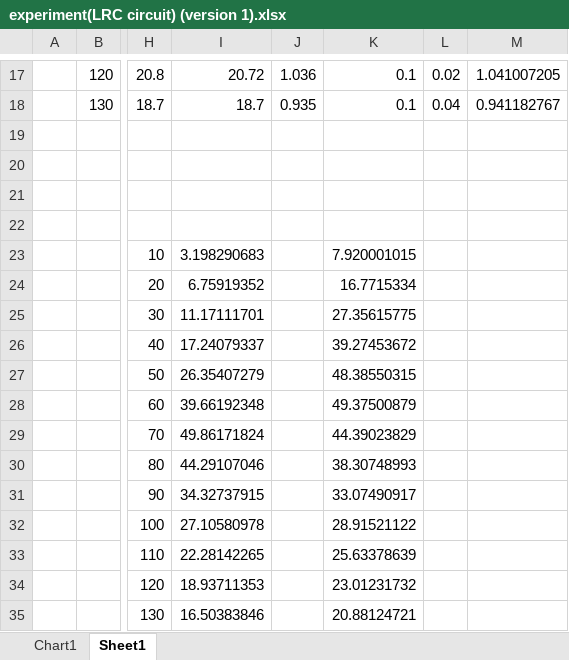
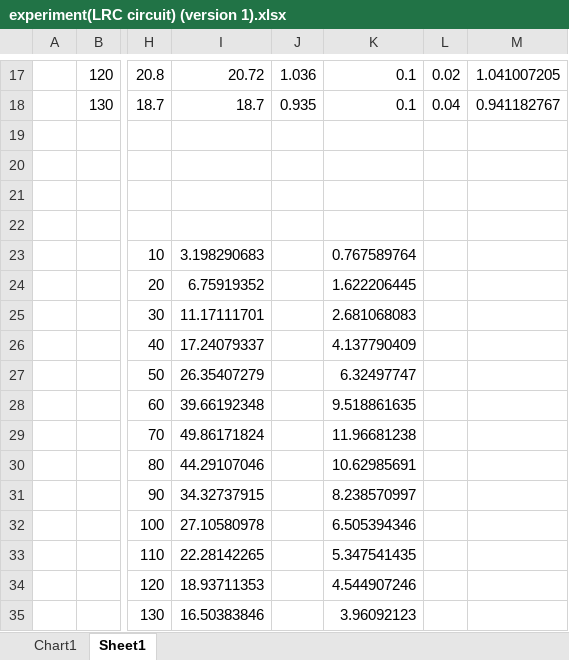
Before and after one commit to yanniknelson/AH-Physics-Project, an Excel workbook: experiment(LRC circuit) (version 1).xlsx, sheet Sheet1, drawn as a sheet; only a part is shown, gaps mark what is left out; values as stored, in another font and other column widths than the file's, no borders; charts and pictures not drawn; the diff names each change by its address in the sheet, - before the commit and + after, or states it on an @@ line.

```diff
--- a/experiment(LRC circuit) (version 1).xlsx (sheet Sheet1)
+++ b/experiment(LRC circuit) (version 1).xlsx (sheet Sheet1)
-K23: 7.920001015
+K23: 0.767589764
-K24: 16.7715334
+K24: 1.622206445
-K25: 27.35615775
+K25: 2.681068083
-K26: 39.27453672
+K26: 4.137790409
-K27: 48.38550315
+K27: 6.32497747
-K28: 49.37500879
+K28: 9.518861635
-K29: 44.39023829
+K29: 11.96681238
-K30: 38.30748993
+K30: 10.62985691
-K31: 33.07490917
+K31: 8.238570997
-K32: 28.91521122
+K32: 6.505394346
-K33: 25.63378639
+K33: 5.347541435
-K34: 23.01231732
+K34: 4.544907246
-K35: 20.88124721
+K35: 3.96092123
```
Also changed, not shown: charts or pictures, 3 other files.
